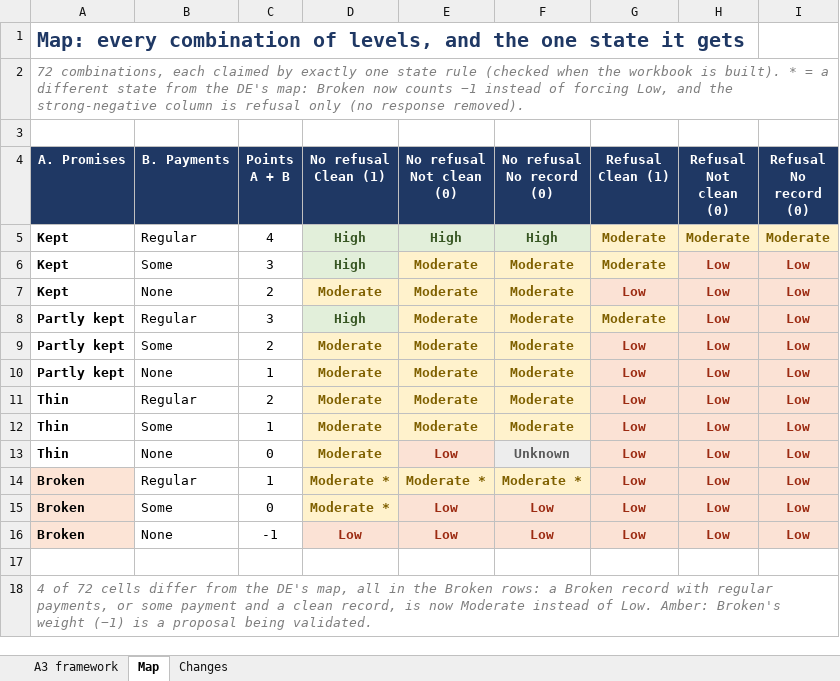
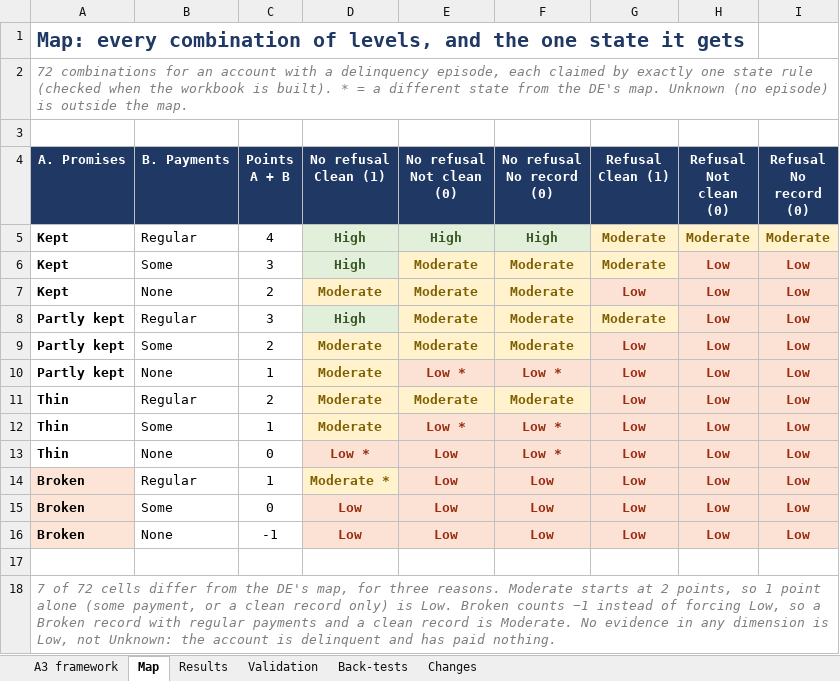
Before and after one commit to balsapka/Collections, an Excel workbook: docs/credibility/a3_credibility_reference.xlsx, sheet Map, drawn as a sheet; values as stored, in another font and other column widths than the file's, no borders; the diff names each change by its address in the sheet, - before the commit and + after, or states it on an @@ line.

```diff
--- a/docs/credibility/a3_credibility_reference.xlsx (sheet Map)
+++ b/docs/credibility/a3_credibility_reference.xlsx (sheet Map)
+sheet tab: Results
+sheet tab: Validation
+sheet tab: Back-tests
-A2 (A. Promises): 72 combinations, each claimed by exactly one state rule (checked when the workbook is built). * = a different state from the DE's map: Broken now counts −1 instead of forcing Low, and the strong-negative column is refusal only (no response removed).
+A2 (A. Promises): 72 combinations for an account with a delinquency episode, each claimed by exactly one state rule (checked when the workbook is built). * = a different state from the DE's map. Unknown (no episode) is outside the map.
-E10 (No refusal Not clean (0)): Moderate
+E10 (No refusal Not clean (0)): Low *
-E10:F10 text colour: #7F6000
+E10:F10 text colour: #9C2B12
-F10 (No refusal No record (0)): Moderate
+F10 (No refusal No record (0)): Low *
-E12 (No refusal Not clean (0)): Moderate
+E12 (No refusal Not clean (0)): Low *
-E12:F12 text colour: #7F6000
+E12:F12 text colour: #9C2B12
-F12 (No refusal No record (0)): Moderate
+F12 (No refusal No record (0)): Low *
-D13 (No refusal Clean (1)): Moderate
+D13 (No refusal Clean (1)): Low *
-D13 text colour: #7F6000
+D13 text colour: #9C2B12
-F13 (No refusal No record (0)): Unknown
+F13 (No refusal No record (0)): Low *
-F13 text colour: #595959
+F13 text colour: #9C2B12
-E14 (No refusal Not clean (0)): Moderate *
+E14 (No refusal Not clean (0)): Low
-E14:F14 text colour: #7F6000
+E14:F14 text colour: #9C2B12
-F14 (No refusal No record (0)): Moderate *
+F14 (No refusal No record (0)): Low
-D15 (No refusal Clean (1)): Moderate *
+D15 (No refusal Clean (1)): Low
-D15 text colour: #7F6000
+D15 text colour: #9C2B12
-A18 (A. Promises): 4 of 72 cells differ from the DE's map, all in the Broken rows: a Broken record with regular payments, or some payment and a clean record, is now Moderate instead of Low. Amber: Broken's weight (−1) is a proposal being validated.
+A18 (A. Promises): 7 of 72 cells differ from the DE's map, for three reasons. Moderate starts at 2 points, so 1 point alone (some payment, or a clean record only) is Low. Broken counts −1 instead of forcing Low, so a Broken record with regular payments and a clean record is Moderate. No evidence in any dimension is Low, not Unknown: the account is delinquent and has paid nothing.
```
Also changed, not shown: sheet Changes, sheet A3 framework, 3 other files.
